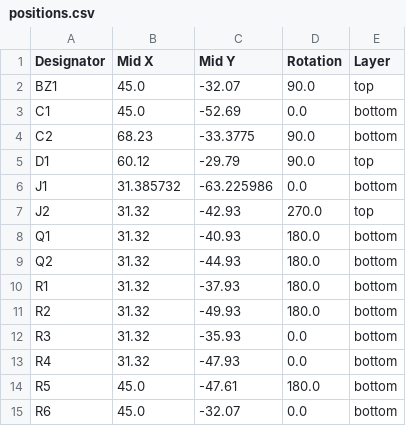
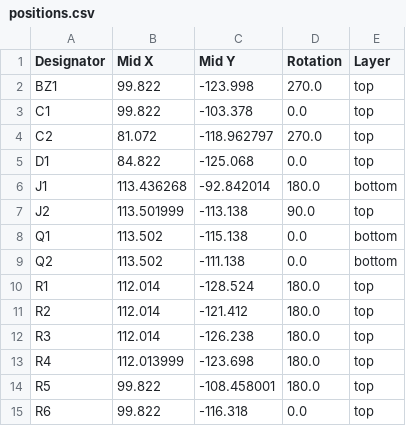
Before and after one commit to penguin92-prg/Thrive, a CSV file: circuit/main-001-20260509/production/positions.csv, drawn as a sheet; only a part is shown; the diff covers the shown part only.

```diff
--- a/circuit/main-001-20260509/production/positions.csv
+++ b/circuit/main-001-20260509/production/positions.csv
@@ -1,15 +1,15 @@
 Designator,Mid X,Mid Y,Rotation,Layer
-BZ1,45.0,-32.07,90.0,top
-C1,45.0,-52.69,0.0,bottom
-C2,68.23,-33.3775,90.0,bottom
-D1,60.12,-29.79,90.0,top
-J1,31.385732,-63.225986,0.0,bottom
-J2,31.32,-42.93,270.0,top
-Q1,31.32,-40.93,180.0,bottom
-Q2,31.32,-44.93,180.0,bottom
-R1,31.32,-37.93,180.0,bottom
-R2,31.32,-49.93,180.0,bottom
-R3,31.32,-35.93,0.0,bottom
-R4,31.32,-47.93,0.0,bottom
-R5,45.0,-47.61,180.0,bottom
-R6,45.0,-32.07,0.0,bottom
+BZ1,99.822,-123.998,270.0,top
+C1,99.822,-103.378,0.0,top
+C2,81.072,-118.962797,270.0,top
+D1,84.822,-125.068,0.0,top
+J1,113.436268,-92.842014,180.0,bottom
+J2,113.501999,-113.138,90.0,top
+Q1,113.502,-115.138,0.0,bottom
+Q2,113.502,-111.138,0.0,bottom
+R1,112.014,-128.524,180.0,top
+R2,112.014,-121.412,180.0,top
+R3,112.014,-126.238,180.0,top
+R4,112.013999,-123.698,180.0,top
+R5,99.822,-108.458001,180.0,top
+R6,99.822,-116.318,0.0,top
```
Also changed, not shown: 20 edited cells elsewhere in this file, circuit/main-001-20260509/production/bom.csv, 6 other files.
